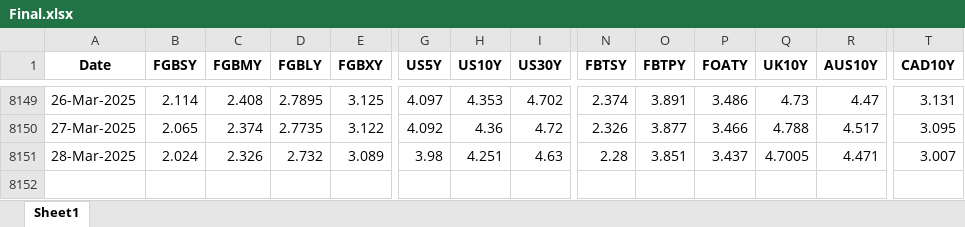
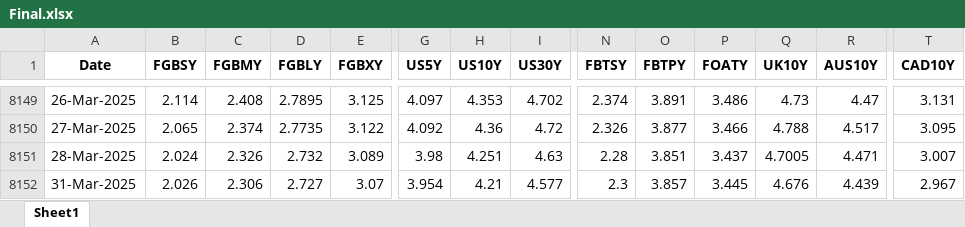
Before and after one commit to thakkarchintan/bond-analytics, an Excel workbook: Final.xlsx, sheet Sheet1, drawn as a sheet; only a part is shown, gaps mark what is left out; values as stored, in another font and other column widths than the file's, no borders; rows hold the shown columns only; the diff names each change by its address in the sheet, - before the commit and + after, or states it on an @@ line.

Commit message:
Excel data updated for date 01-04-2025

```diff
--- a/Final.xlsx (sheet Sheet1)
+++ b/Final.xlsx (sheet Sheet1)
+row 8152: 31-Mar-2025 | 2.026 | 2.306 | 2.727 | 3.07 | 3.954 | 4.21 | 4.577 | 2.3 | 3.857 | 3.445 | 4.676 | 4.439 | 2.967
```
